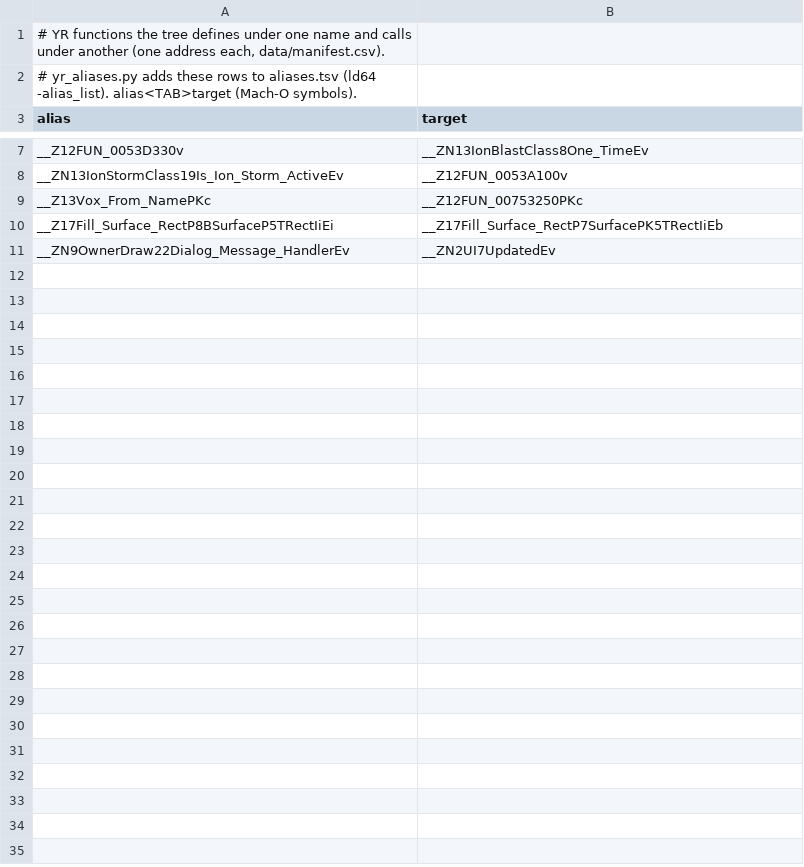
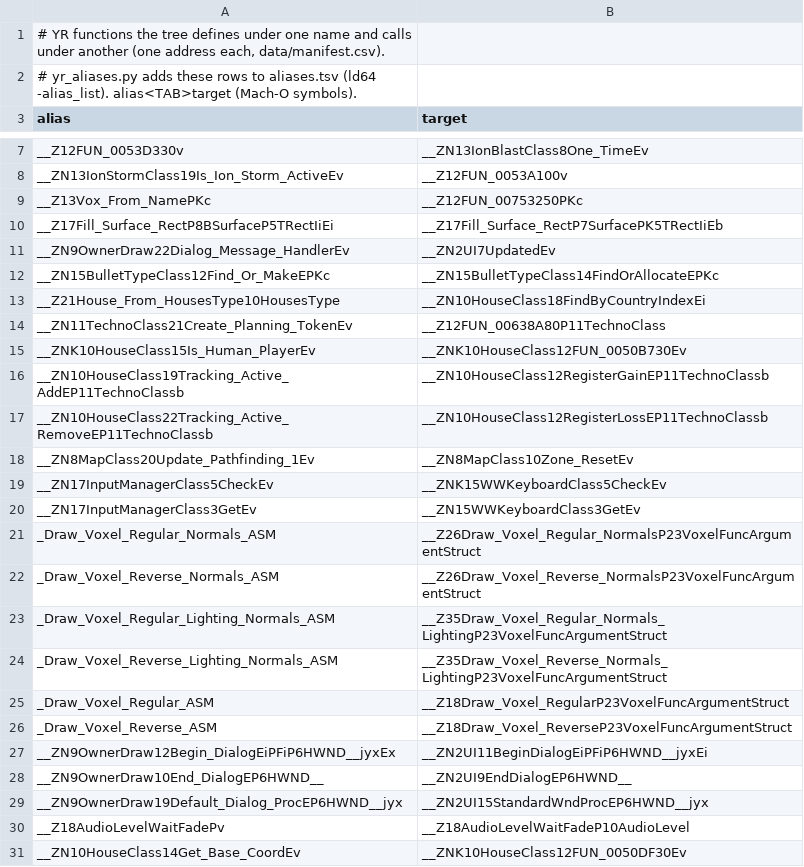
Before and after one commit to meastes/redalert2-decomp, a TSV file: native/yr/data/name_aliases.tsv, drawn as a sheet; only a part is shown, gaps mark what is left out; the diff names each change by its address in the sheet, - before the commit and + after, or states it on an @@ line.

```diff
--- a/native/yr/data/name_aliases.tsv
+++ b/native/yr/data/name_aliases.tsv
+row 12: __ZN15BulletTypeClass12Find_Or_MakeEPKc | __ZN15BulletTypeClass14FindOrAllocateEPKc
+row 13: __Z21House_From_HousesType10HousesType | __ZN10HouseClass18FindByCountryIndexEi
+row 14: __ZN11TechnoClass21Create_Planning_TokenEv | __Z12FUN_00638A80P11TechnoClass
+row 15: __ZNK10HouseClass15Is_Human_PlayerEv | __ZNK10HouseClass12FUN_0050B730Ev
+row 16: __ZN10HouseClass19Tracking_Active_AddEP11TechnoClassb | __ZN10HouseClass12RegisterGainEP11TechnoClassb
+row 17: __ZN10HouseClass22Tracking_Active_RemoveEP11TechnoClassb | __ZN10HouseClass12RegisterLossEP11TechnoClassb
+row 18: __ZN8MapClass20Update_Pathfinding_1Ev | __ZN8MapClass10Zone_ResetEv
+row 19: __ZN17InputManagerClass5CheckEv | __ZNK15WWKeyboardClass5CheckEv
+row 20: __ZN17InputManagerClass3GetEv | __ZN15WWKeyboardClass3GetEv
+row 21: _Draw_Voxel_Regular_Normals_ASM | __Z26Draw_Voxel_Regular_NormalsP23VoxelFuncArgumentStruct
+row 22: _Draw_Voxel_Reverse_Normals_ASM | __Z26Draw_Voxel_Reverse_NormalsP23VoxelFuncArgumentStruct
+row 23: _Draw_Voxel_Regular_Lighting_Normals_ASM | __Z35Draw_Voxel_Regular_Normals_LightingP23VoxelFuncArgumentStruct
+row 24: _Draw_Voxel_Reverse_Lighting_Normals_ASM | __Z35Draw_Voxel_Reverse_Normals_LightingP23VoxelFuncArgumentStruct
+row 25: _Draw_Voxel_Regular_ASM | __Z18Draw_Voxel_RegularP23VoxelFuncArgumentStruct
+row 26: _Draw_Voxel_Reverse_ASM | __Z18Draw_Voxel_ReverseP23VoxelFuncArgumentStruct
+row 27: __ZN9OwnerDraw12Begin_DialogEiPFiP6HWND__jyxEx | __ZN2UI11BeginDialogEiPFiP6HWND__jyxEi
+row 28: __ZN9OwnerDraw10End_DialogEP6HWND__ | __ZN2UI9EndDialogEP6HWND__
+row 29: __ZN9OwnerDraw19Default_Dialog_ProcEP6HWND__jyx | __ZN2UI15StandardWndProcEP6HWND__jyx
+row 30: __Z18AudioLevelWaitFadePv | __Z18AudioLevelWaitFadeP10AudioLevel
+row 31: __ZN10HouseClass14Get_Base_CoordEv | __ZNK10HouseClass12FUN_0050DF30Ev
```
Also changed, not shown: 36 other files.
